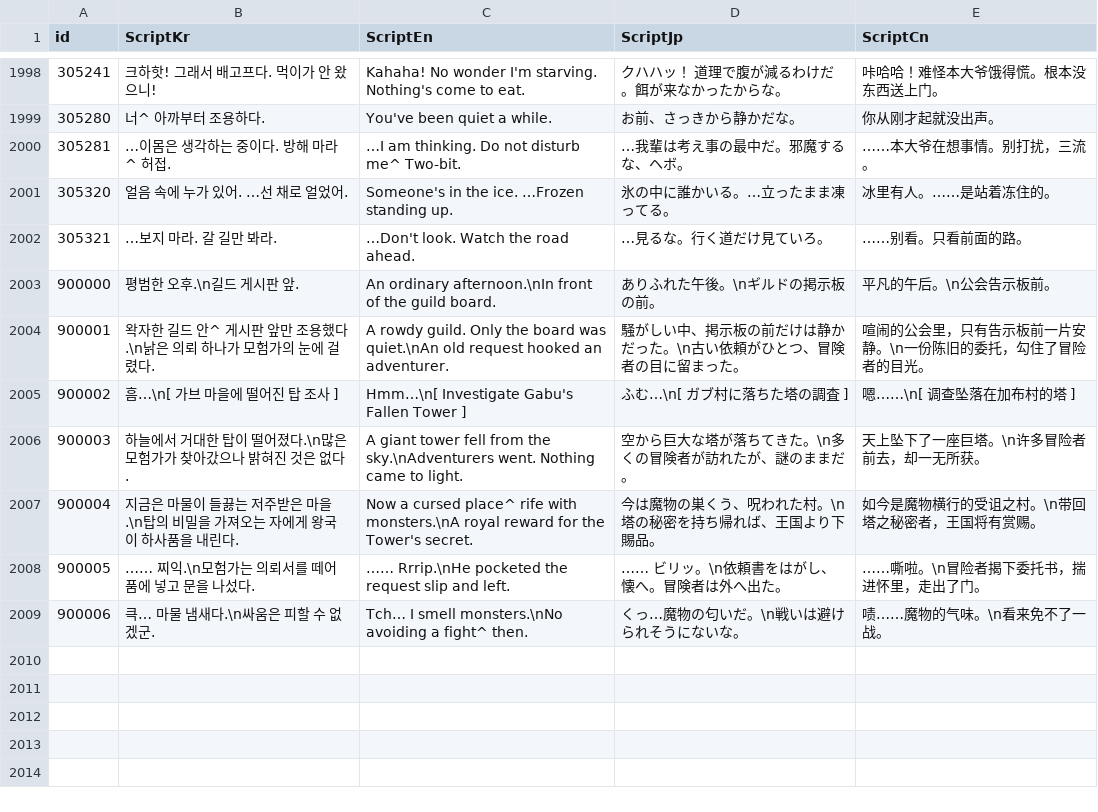
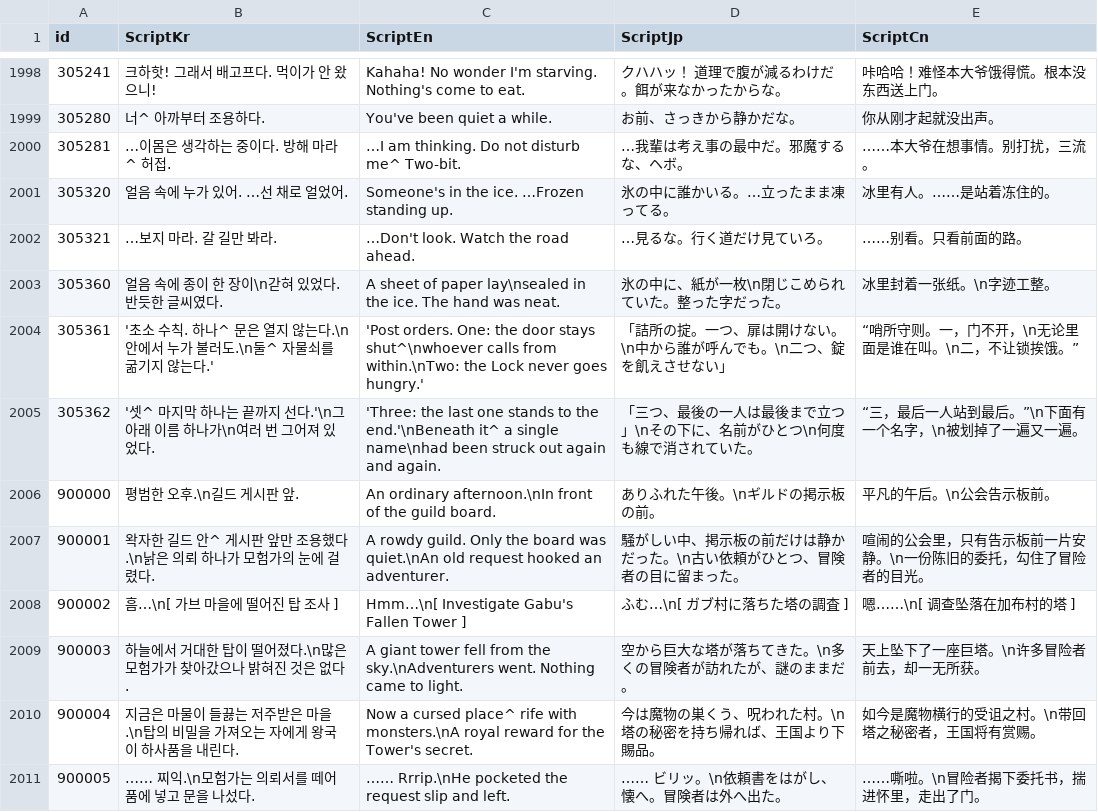
Before and after one commit to IO-DOG/TheSword, a CSV file: Assets/@Resources/Data/Excel/ScriptData.csv, drawn as a sheet; only a part is shown, gaps mark what is left out; the shorter side is filled out with more unchanged rows.

```diff
--- a/Assets/@Resources/Data/Excel/ScriptData.csv
+++ b/Assets/@Resources/Data/Excel/ScriptData.csv
@@ -2002,2 +2002,5 @@
 305321,…보지 마라. 갈 길만 봐라.,…Don't look. Watch the road ahead.,…見るな。行く道だけ見ていろ。,……别看。只看前面的路。
+305360,얼음 속에 종이 한 장이\n갇혀 있었다. 반듯한 글씨였다.,A sheet of paper lay\nsealed in the ice. The hand was neat.,氷の中に、紙が一枚\n閉じこめられていた。整った字だった。,冰里封着一张纸。\n字迹工整。
+305361,'초소 수칙. 하나^ 문은 열지 않는다.\n안에서 누가 불러도.\n둘^ 자물쇠를 굶기지 않는다.','Post orders. One: the door stays shut^\nwhoever calls from within.\nTwo: the Lock never goes hungry.',「詰所の掟。一つ、扉は開けない。\n中から誰が呼んでも。\n二つ、錠を飢えさせない」,“哨所守则。一，门不开，\n无论里面是谁在叫。\n二，不让锁挨饿。”
+305362,'셋^ 마지막 하나는 끝까지 선다.'\n그 아래 이름 하나가\n여러 번 그어져 있었다.,'Three: the last one stands to the end.'\nBeneath it^ a single name\nhad been struck out again and again.,「三つ、最後の一人は最後まで立つ」\nその下に、名前がひとつ\n何度も線で消されていた。,“三，最后一人站到最后。”\n下面有一个名字，\n被划掉了一遍又一遍。
 900000,평범한 오후.\n길드 게시판 앞.,An ordinary afternoon.\nIn front of the guild board.,ありふれた午後。\nギルドの掲示板の前。,平凡的午后。\n公会告示板前。
```
Also changed, not shown: 9 other files.
